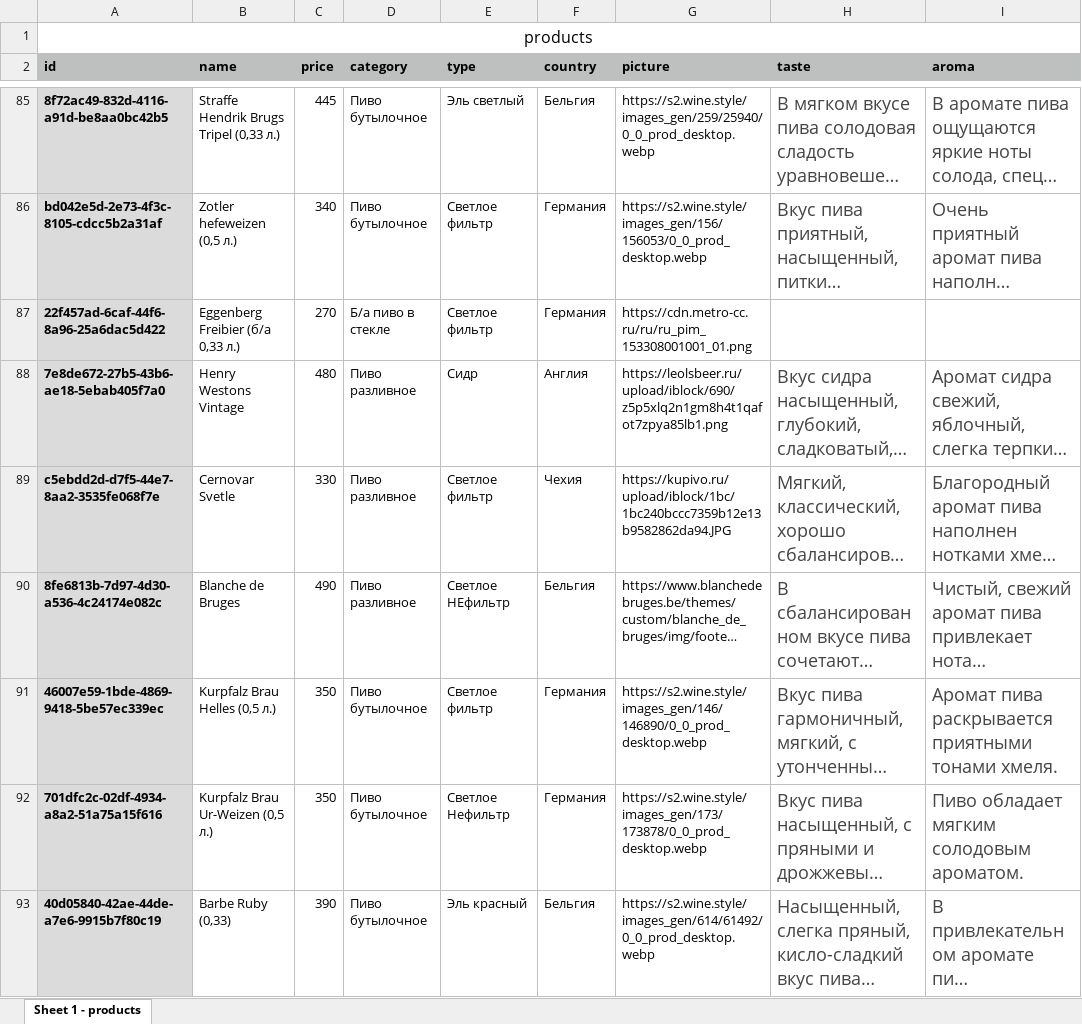
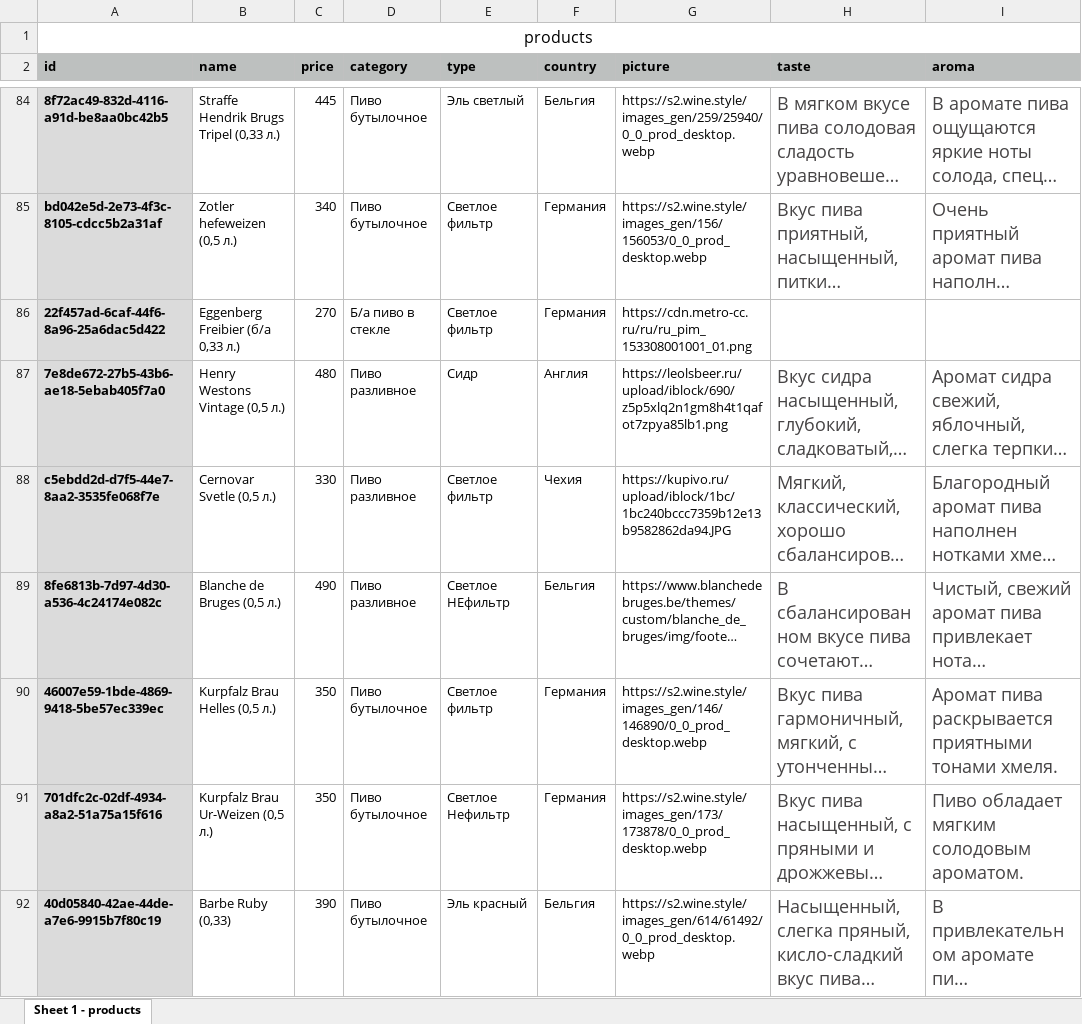
Before and after one commit to Rodion-de-Front/Beerman, an Excel workbook: backend/app/iiko/products_head.xlsx, sheet Sheet 1 - products, drawn as a sheet; only a part is shown, gaps mark what is left out; long unchanged cells end in …; values as stored, in another font and other column widths than the file's, no borders; addresses are those after the commit; the diff covers the shown part only; the diff names each change by its address in the sheet, - before the commit and + after, or states it on an @@ line.

Commit message:
update tables, add order by

```diff
--- a/backend/app/iiko/products_head.xlsx (sheet Sheet 1 - products)
+++ b/backend/app/iiko/products_head.xlsx (sheet Sheet 1 - products)
-B87 (name): Henry Westons Vintage
+B87 (name): Henry Westons Vintage (0,5 л.)
-B88 (name): Cernovar Svetle
+B88 (name): Cernovar Svetle (0,5 л.)
-B89 (name): Blanche de Bruges
+B89 (name): Blanche de Bruges (0,5 л.)
```
Also changed, not shown: 1 removed row and 32 edited cells elsewhere in this sheet, 3 other files.
